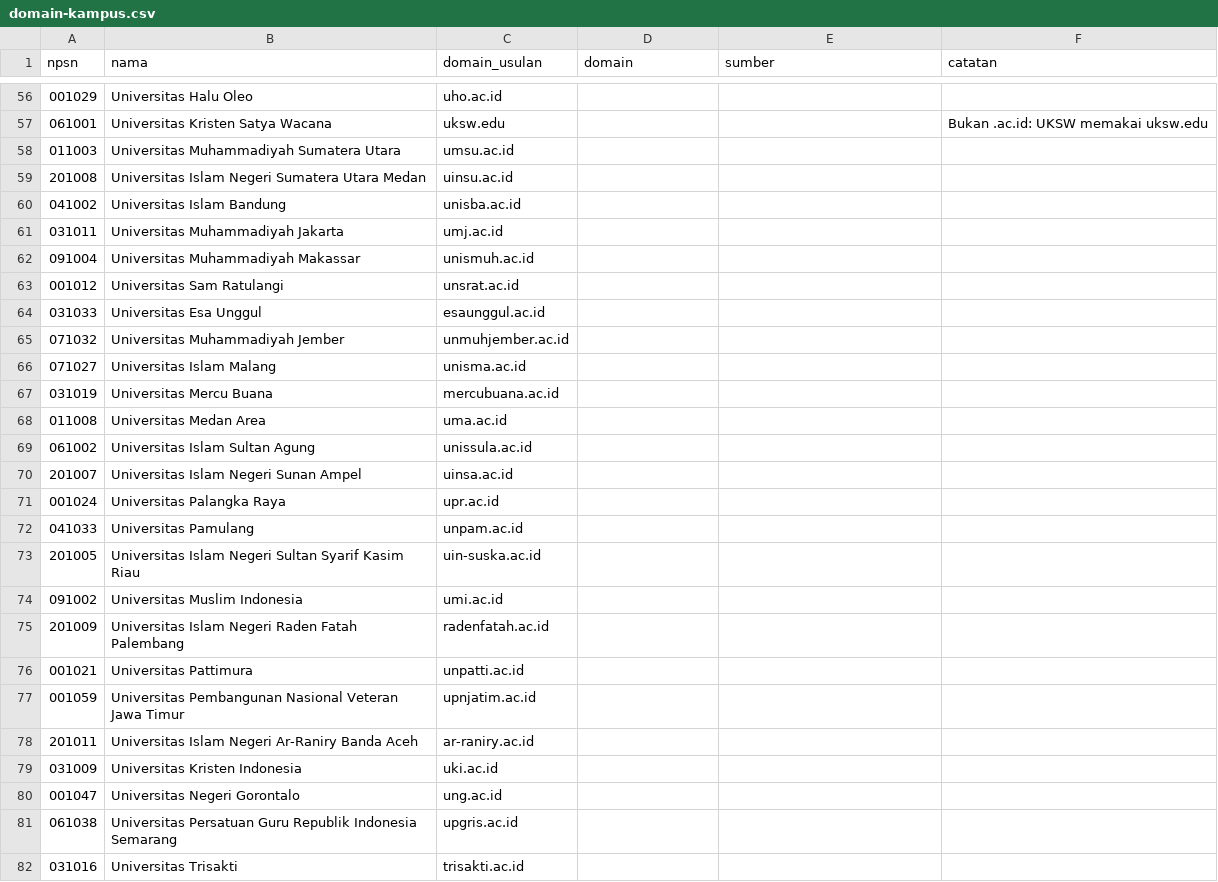
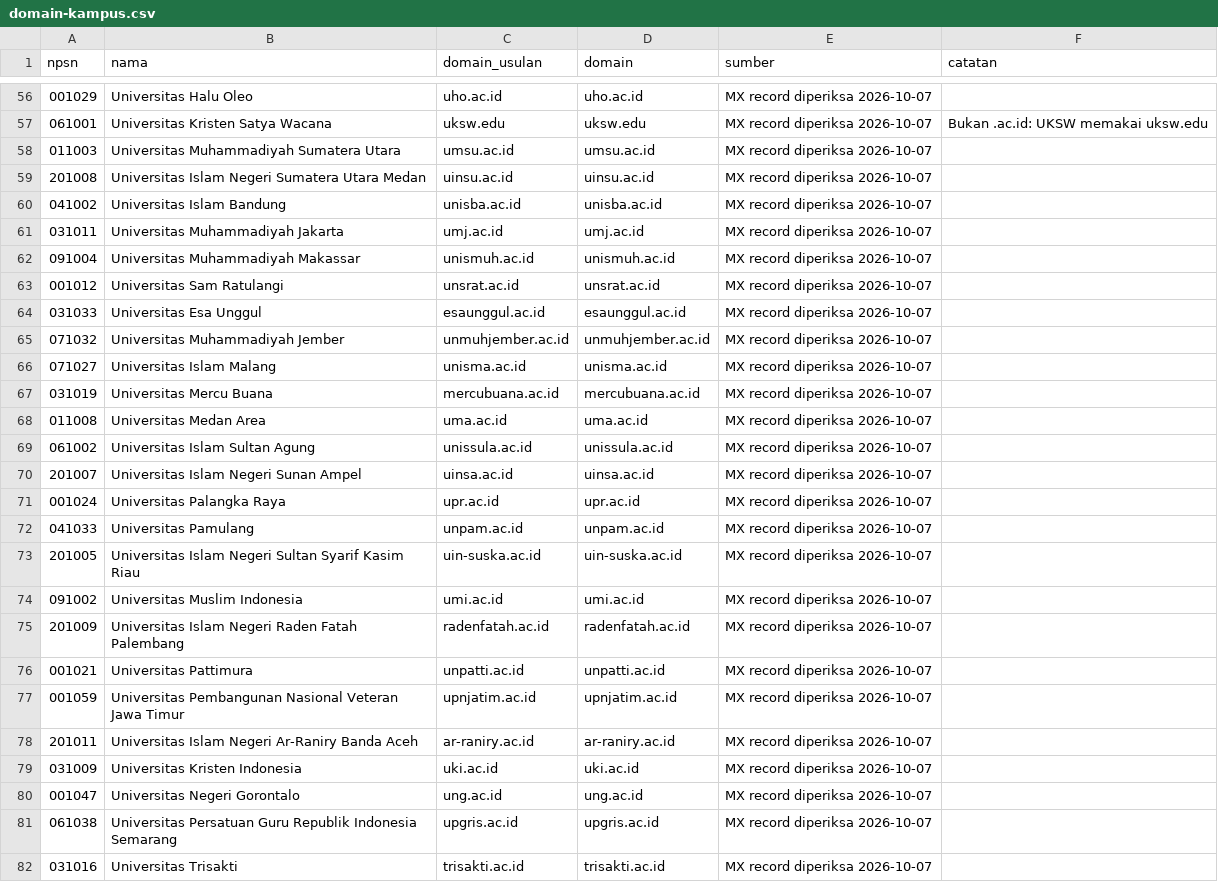
Before and after one commit to AndikaAryaBagusM/CampusMatch, a CSV file: data/domain-kampus.csv, drawn as a sheet; only a part is shown, gaps mark what is left out; the diff covers the shown part only.

```diff
--- a/data/domain-kampus.csv
+++ b/data/domain-kampus.csv
@@ -56,27 +56,27 @@ npsn,nama,domain_usulan,domain,sumber,catatan
-001029,Universitas Halu Oleo,uho.ac.id,,,
-061001,Universitas Kristen Satya Wacana,uksw.edu,,,Bukan .ac.id: UKSW memakai uksw.edu
-011003,Universitas Muhammadiyah Sumatera Utara,umsu.ac.id,,,
-201008,Universitas Islam Negeri Sumatera Utara Medan,uinsu.ac.id,,,
-041002,Universitas Islam Bandung,unisba.ac.id,,,
-031011,Universitas Muhammadiyah Jakarta,umj.ac.id,,,
-091004,Universitas Muhammadiyah Makassar,unismuh.ac.id,,,
-001012,Universitas Sam Ratulangi,unsrat.ac.id,,,
-031033,Universitas Esa Unggul,esaunggul.ac.id,,,
-071032,Universitas Muhammadiyah Jember,unmuhjember.ac.id,,,
-071027,Universitas Islam Malang,unisma.ac.id,,,
-031019,Universitas Mercu Buana,mercubuana.ac.id,,,
-011008,Universitas Medan Area,uma.ac.id,,,
-061002,Universitas Islam Sultan Agung,unissula.ac.id,,,
-201007,Universitas Islam Negeri Sunan Ampel,uinsa.ac.id,,,
-001024,Universitas Palangka Raya,upr.ac.id,,,
-041033,Universitas Pamulang,unpam.ac.id,,,
-201005,Universitas Islam Negeri Sultan Syarif Kasim Riau,uin-suska.ac.id,,,
-091002,Universitas Muslim Indonesia,umi.ac.id,,,
-201009,Universitas Islam Negeri Raden Fatah Palembang,radenfatah.ac.id,,,
-001021,Universitas Pattimura,unpatti.ac.id,,,
-001059,Universitas Pembangunan Nasional Veteran Jawa Timur,upnjatim.ac.id,,,
-201011,Universitas Islam Negeri Ar-Raniry Banda Aceh,ar-raniry.ac.id,,,
-031009,Universitas Kristen Indonesia,uki.ac.id,,,
-001047,Universitas Negeri Gorontalo,ung.ac.id,,,
-061038,Universitas Persatuan Guru Republik Indonesia Semarang,upgris.ac.id,,,
-031016,Universitas Trisakti,trisakti.ac.id,,,
+001029,Universitas Halu Oleo,uho.ac.id,uho.ac.id,MX record diperiksa 2026-10-07,
+061001,Universitas Kristen Satya Wacana,uksw.edu,uksw.edu,MX record diperiksa 2026-10-07,Bukan .ac.id: UKSW memakai uksw.edu
+011003,Universitas Muhammadiyah Sumatera Utara,umsu.ac.id,umsu.ac.id,MX record diperiksa 2026-10-07,
+201008,Universitas Islam Negeri Sumatera Utara Medan,uinsu.ac.id,uinsu.ac.id,MX record diperiksa 2026-10-07,
+041002,Universitas Islam Bandung,unisba.ac.id,unisba.ac.id,MX record diperiksa 2026-10-07,
+031011,Universitas Muhammadiyah Jakarta,umj.ac.id,umj.ac.id,MX record diperiksa 2026-10-07,
+091004,Universitas Muhammadiyah Makassar,unismuh.ac.id,unismuh.ac.id,MX record diperiksa 2026-10-07,
+001012,Universitas Sam Ratulangi,unsrat.ac.id,unsrat.ac.id,MX record diperiksa 2026-10-07,
+031033,Universitas Esa Unggul,esaunggul.ac.id,esaunggul.ac.id,MX record diperiksa 2026-10-07,
+071032,Universitas Muhammadiyah Jember,unmuhjember.ac.id,unmuhjember.ac.id,MX record diperiksa 2026-10-07,
+071027,Universitas Islam Malang,unisma.ac.id,unisma.ac.id,MX record diperiksa 2026-10-07,
+031019,Universitas Mercu Buana,mercubuana.ac.id,mercubuana.ac.id,MX record diperiksa 2026-10-07,
+011008,Universitas Medan Area,uma.ac.id,uma.ac.id,MX record diperiksa 2026-10-07,
+061002,Universitas Islam Sultan Agung,unissula.ac.id,unissula.ac.id,MX record diperiksa 2026-10-07,
+201007,Universitas Islam Negeri Sunan Ampel,uinsa.ac.id,uinsa.ac.id,MX record diperiksa 2026-10-07,
+001024,Universitas Palangka Raya,upr.ac.id,upr.ac.id,MX record diperiksa 2026-10-07,
+041033,Universitas Pamulang,unpam.ac.id,unpam.ac.id,MX record diperiksa 2026-10-07,
+201005,Universitas Islam Negeri Sultan Syarif Kasim Riau,uin-suska.ac.id,uin-suska.ac.id,MX record diperiksa 2026-10-07,
+091002,Universitas Muslim Indonesia,umi.ac.id,umi.ac.id,MX record diperiksa 2026-10-07,
+201009,Universitas Islam Negeri Raden Fatah Palembang,radenfatah.ac.id,radenfatah.ac.id,MX record diperiksa 2026-10-07,
+001021,Universitas Pattimura,unpatti.ac.id,unpatti.ac.id,MX record diperiksa 2026-10-07,
+001059,Universitas Pembangunan Nasional Veteran Jawa Timur,upnjatim.ac.id,upnjatim.ac.id,MX record diperiksa 2026-10-07,
+201011,Universitas Islam Negeri Ar-Raniry Banda Aceh,ar-raniry.ac.id,ar-raniry.ac.id,MX record diperiksa 2026-10-07,
+031009,Universitas Kristen Indonesia,uki.ac.id,uki.ac.id,MX record diperiksa 2026-10-07,
+001047,Universitas Negeri Gorontalo,ung.ac.id,ung.ac.id,MX record diperiksa 2026-10-07,
+061038,Universitas Persatuan Guru Republik Indonesia Semarang,upgris.ac.id,upgris.ac.id,MX record diperiksa 2026-10-07,
+031016,Universitas Trisakti,trisakti.ac.id,trisakti.ac.id,MX record diperiksa 2026-10-07,
```
Also changed, not shown: 146 edited cells elsewhere in this file, 1 other file.
